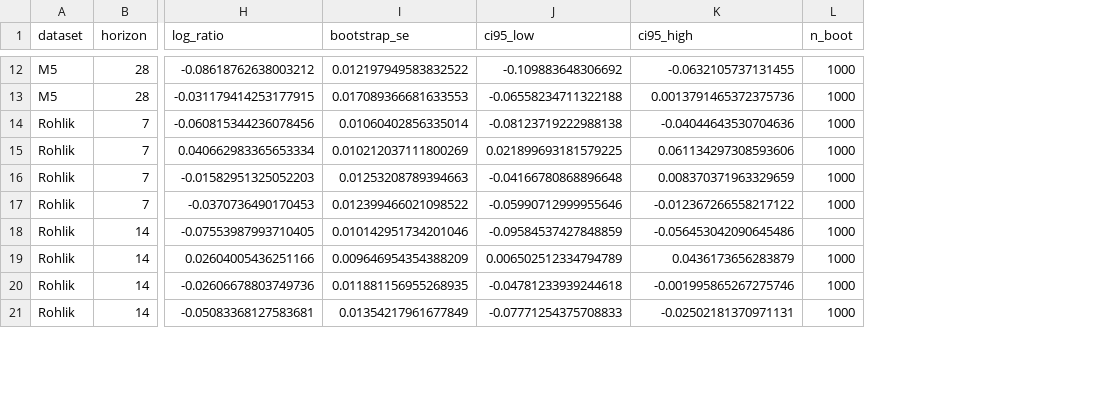
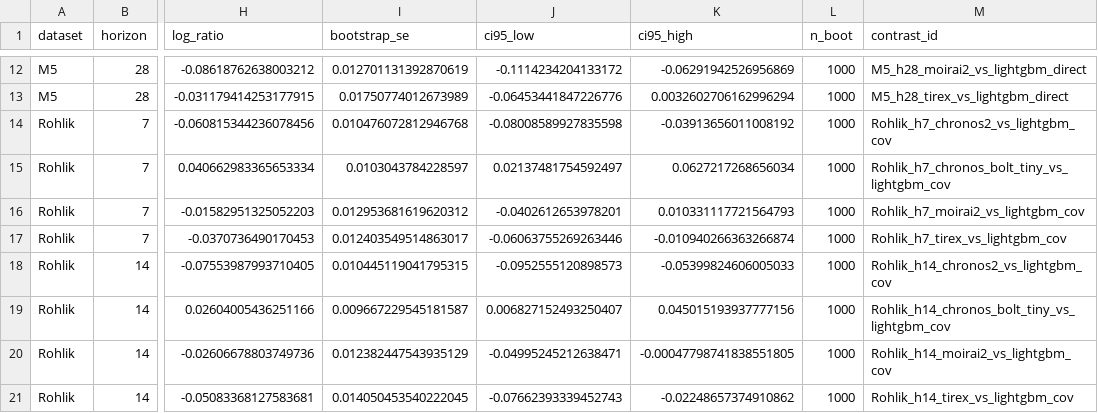
Before and after one commit to MaciejR/large-scale-demand-forecasting-benchmark, a CSV file: analysis/figures/source_b_paired_panel_fm_vs_best_baseline.csv, drawn as a sheet; only a part is shown, gaps mark what is left out; the diff covers the shown part only; the diff names each change by its address in the sheet, - before the commit and + after, or states it on an @@ line.

```diff
--- a/analysis/figures/source_b_paired_panel_fm_vs_best_baseline.csv
+++ b/analysis/figures/source_b_paired_panel_fm_vs_best_baseline.csv
+column M (contrast_id), rows 12-21: M5_h28_moirai2_vs_lightgbm_direct | M5_h28_tirex_vs_lightgbm_direct | Rohlik_h7_chronos2_vs_lightgbm_cov | Rohlik_h7_chronos_bolt_tiny_vs_lightgbm_cov | Rohlik_h7_moirai2_vs_lightgbm_cov | Rohlik_h7_tirex_vs_lightgbm_cov | Rohlik_h14_chronos2_vs_lightgbm_cov | Rohlik_h14_chronos_bolt_tiny_vs_lightgbm_cov | Rohlik_h14_moirai2_vs_lightgbm_cov | Rohlik_h14_tirex_vs_lightgbm_cov
-I12 (bootstrap_se): 0.012197949583832522
+I12 (bootstrap_se): 0.012701131392870619
-J12 (ci95_low): -0.109883648306692
+J12 (ci95_low): -0.1114234204133172
-K12 (ci95_high): -0.0632105737131455
+K12 (ci95_high): -0.06291942526956869
-I13 (bootstrap_se): 0.017089366681633553
+I13 (bootstrap_se): 0.01750774012673989
-J13 (ci95_low): -0.06558234711322188
+J13 (ci95_low): -0.06453441847226776
-K13 (ci95_high): 0.0013791465372375736
+K13 (ci95_high): 0.0032602706162996294
-I14 (bootstrap_se): 0.01060402856335014
+I14 (bootstrap_se): 0.010476072812946768
-J14 (ci95_low): -0.08123719222988138
+J14 (ci95_low): -0.08008589927835598
-K14 (ci95_high): -0.04044643530704636
+K14 (ci95_high): -0.03913656011008192
-I15 (bootstrap_se): 0.010212037111800269
+I15 (bootstrap_se): 0.0103043784228597
-J15 (ci95_low): 0.021899693181579225
+J15 (ci95_low): 0.02137481754592497
-K15 (ci95_high): 0.061134297308593606
+K15 (ci95_high): 0.0627217268656034
-I16 (bootstrap_se): 0.01253208789394663
+I16 (bootstrap_se): 0.012953681619620312
-J16 (ci95_low): -0.04166780868896648
+J16 (ci95_low): -0.0402612653978201
-K16 (ci95_high): 0.008370371963329659
+K16 (ci95_high): 0.010331117721564793
-I17 (bootstrap_se): 0.012399466021098522
+I17 (bootstrap_se): 0.012403549514863017
-J17 (ci95_low): -0.05990712999955646
+J17 (ci95_low): -0.06063755269263446
-K17 (ci95_high): -0.012367266558217122
+K17 (ci95_high): -0.010940266363266874
-I18 (bootstrap_se): 0.010142951734201046
+I18 (bootstrap_se): 0.010445119041795315
-J18 (ci95_low): -0.09584537427848859
+J18 (ci95_low): -0.0952555120898573
-K18 (ci95_high): -0.056453042090645486
+K18 (ci95_high): -0.05399824606005033
-I19 (bootstrap_se): 0.009646954354388209
+I19 (bootstrap_se): 0.009667229545181587
-J19 (ci95_low): 0.006502512334794789
+J19 (ci95_low): 0.006827152493250407
-K19 (ci95_high): 0.0436173656283879
+K19 (ci95_high): 0.045015193937777156
-I20 (bootstrap_se): 0.011881156955268935
+I20 (bootstrap_se): 0.012382447543935129
-J20 (ci95_low): -0.04781233939244618
+J20 (ci95_low): -0.04995245212638471
-K20 (ci95_high): -0.001995865267275746
+K20 (ci95_high): -0.00047798741838551805
-I21 (bootstrap_se): 0.01354217961677849
+I21 (bootstrap_se): 0.014050453540222045
-J21 (ci95_low): -0.07771254375708833
+J21 (ci95_low): -0.07662393339452743
-K21 (ci95_high): -0.02502181370971131
+K21 (ci95_high): -0.02248657374910862
```
Also changed, not shown: 87 edited cells elsewhere in this file, 13 other files.
